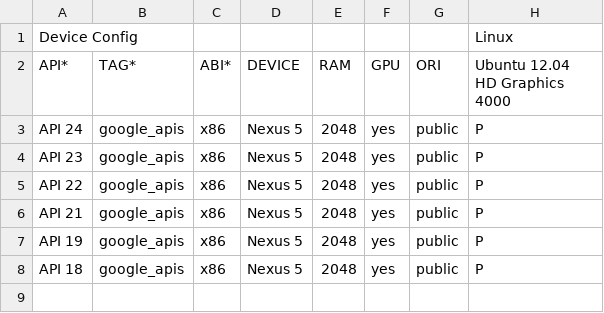
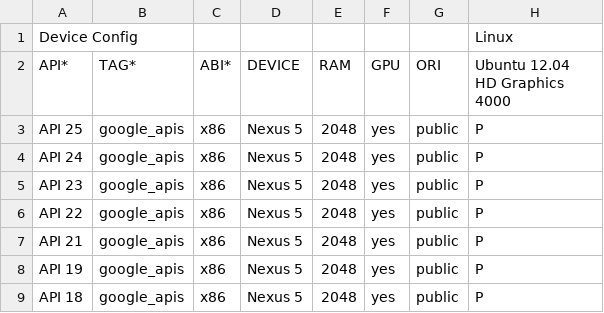
Before and after one commit to msft-mirror-aosp/platform.external.adt-infra, a CSV file: emu_test/config/console_cfg.csv, drawn as a sheet; the diff names each change by its address in the sheet, - before the commit and + after, or states it on an @@ line.

Commit message:
Add API 25 to console test config
Test: run all console tests on local Linux machine
Change-Id: I0627f7195cfa26df2cfdfe08f771678debaf3fe0

```diff
--- a/emu_test/config/console_cfg.csv
+++ b/emu_test/config/console_cfg.csv
+row 3: API 25 | google_apis | x86 | Nexus 5 | 2048 | yes | public | P
```
